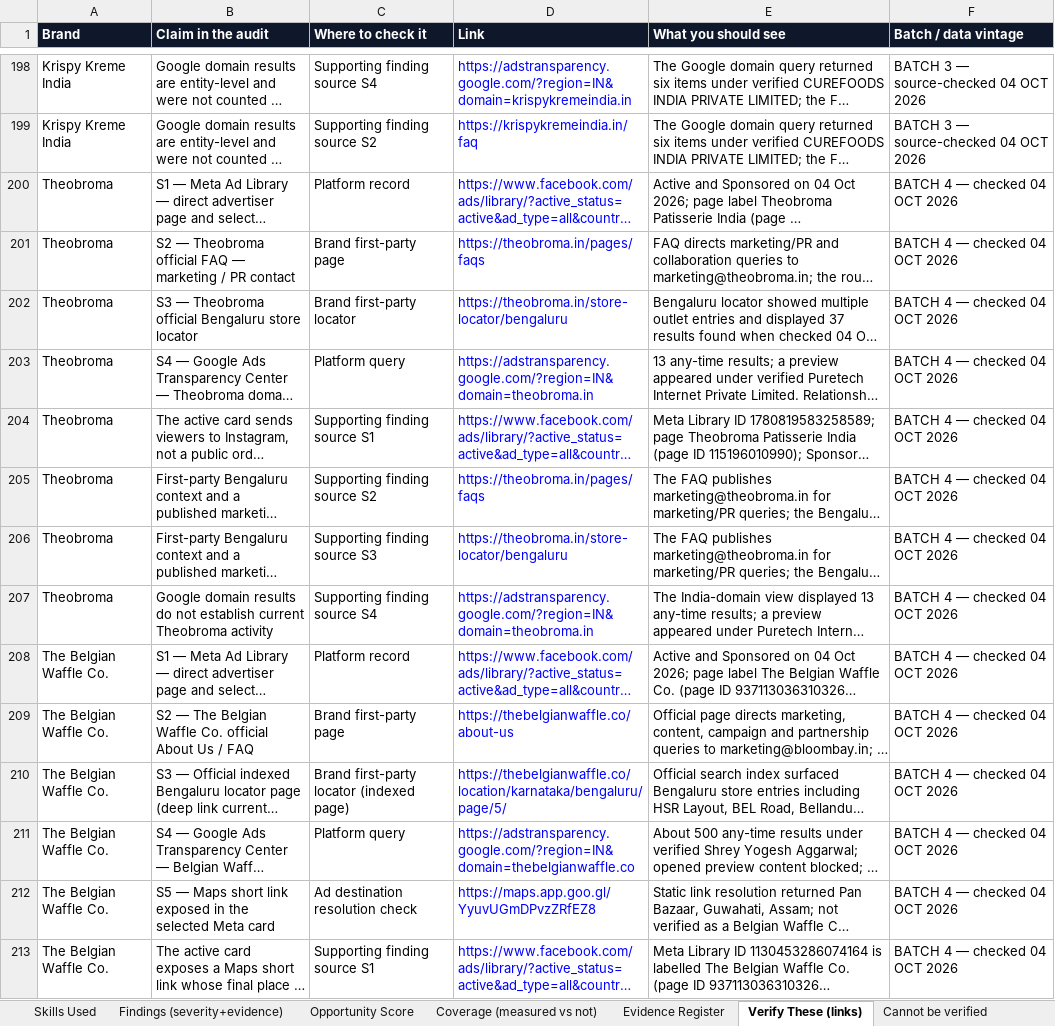
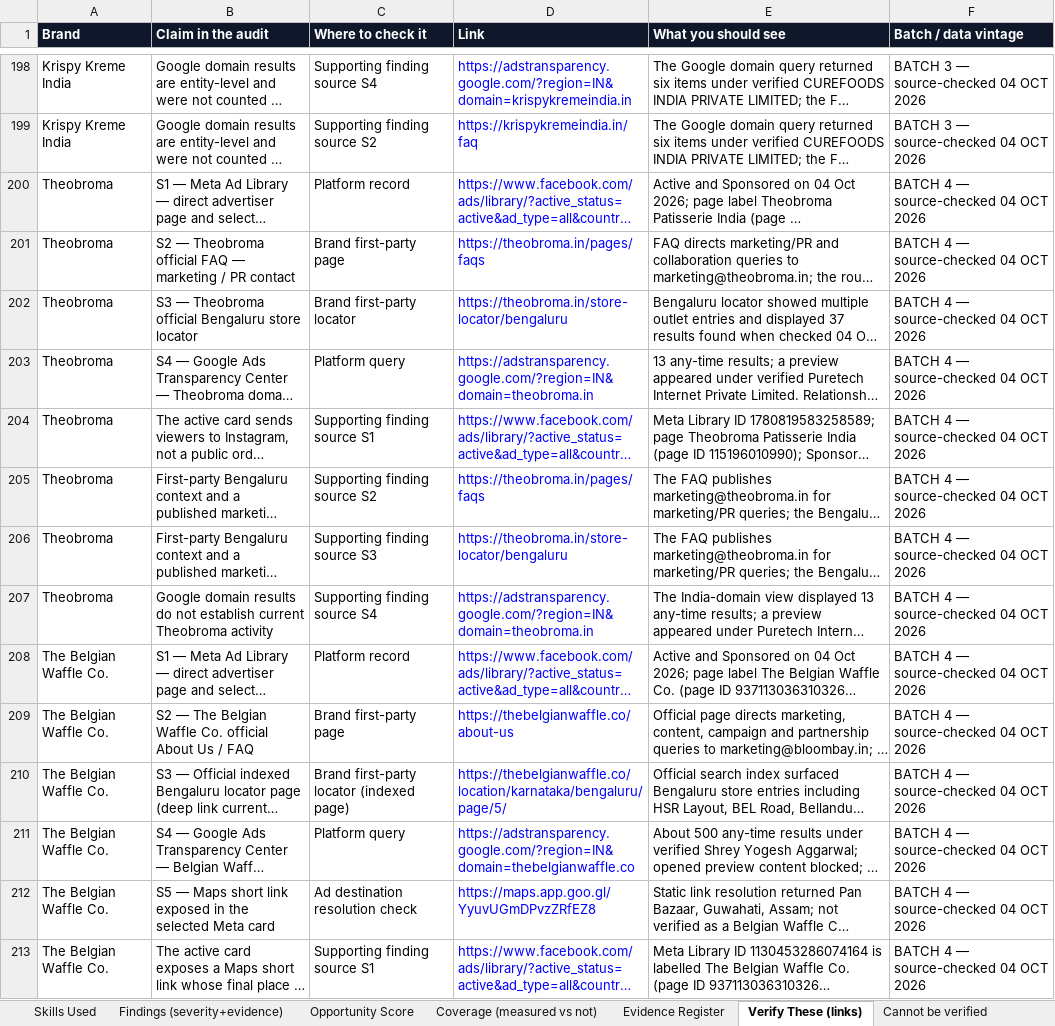
Before and after one commit to vamsy16/arena-performance-marketing, an Excel workbook: niches/food-bengaluru/Food-Bangalore-ALL-IN-ONE.xlsx, sheet Verify These (links), drawn as a sheet; only a part is shown, gaps mark what is left out; long unchanged cells end in …; values as stored, in another font and other column widths than the file's, no borders; the diff covers the shown part only; the diff names each change by its address in the sheet, - before the commit and + after, or states it on an @@ line.

Commit message:
Add Food Bengaluru Batch 5 evidence audit pack
Co-authored-by: arena-agent <297053741+arena-agent@users.noreply.github.com>

```diff
--- a/niches/food-bengaluru/Food-Bangalore-ALL-IN-ONE.xlsx (sheet Verify These (links))
+++ b/niches/food-bengaluru/Food-Bangalore-ALL-IN-ONE.xlsx (sheet Verify These (links))
-F200:F213 (Batch / data vintage): BATCH 4 — checked 04 OCT 2026
+F200:F213 (Batch / data vintage): BATCH 4 — source-checked 04 OCT 2026
```
Also changed, not shown: other rows of this sheet, sheet Coverage (measured vs not), sheet Opportunity Score, sheet Evidence Register, sheet Emails, sheet Findings (severity+evidence), sheet Audit Basis (sources), 5 more sheets, niches/food-bengaluru/Food-Bangalore-EMAILS-ONE-SHEET.xlsx, 39 other files.
